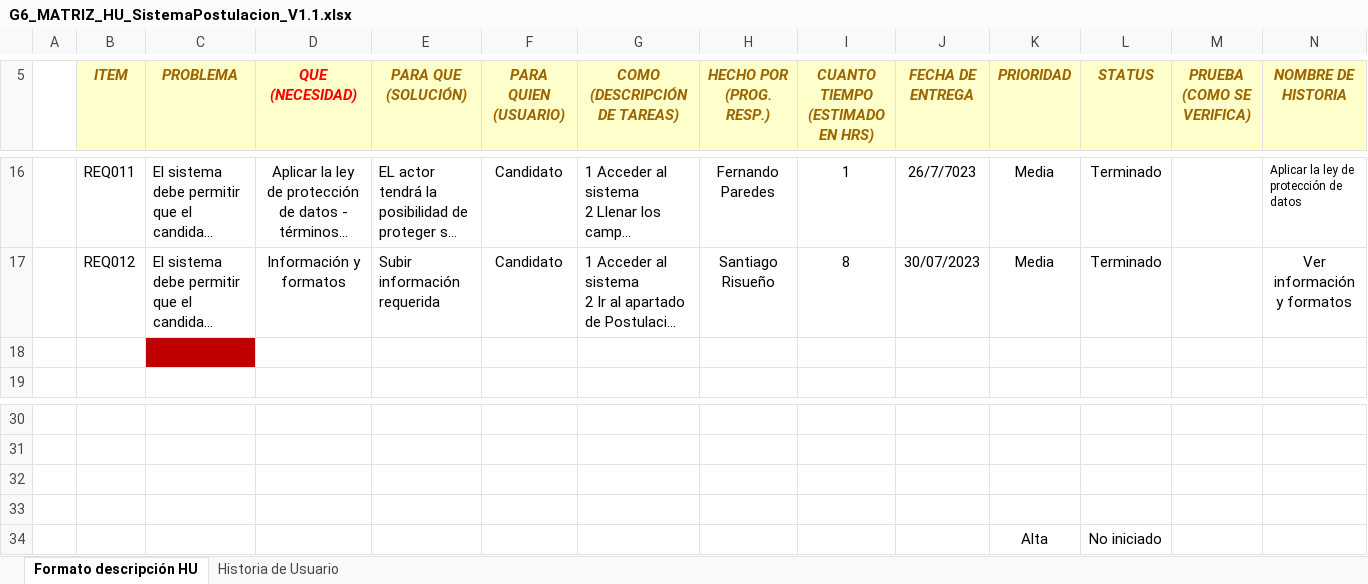
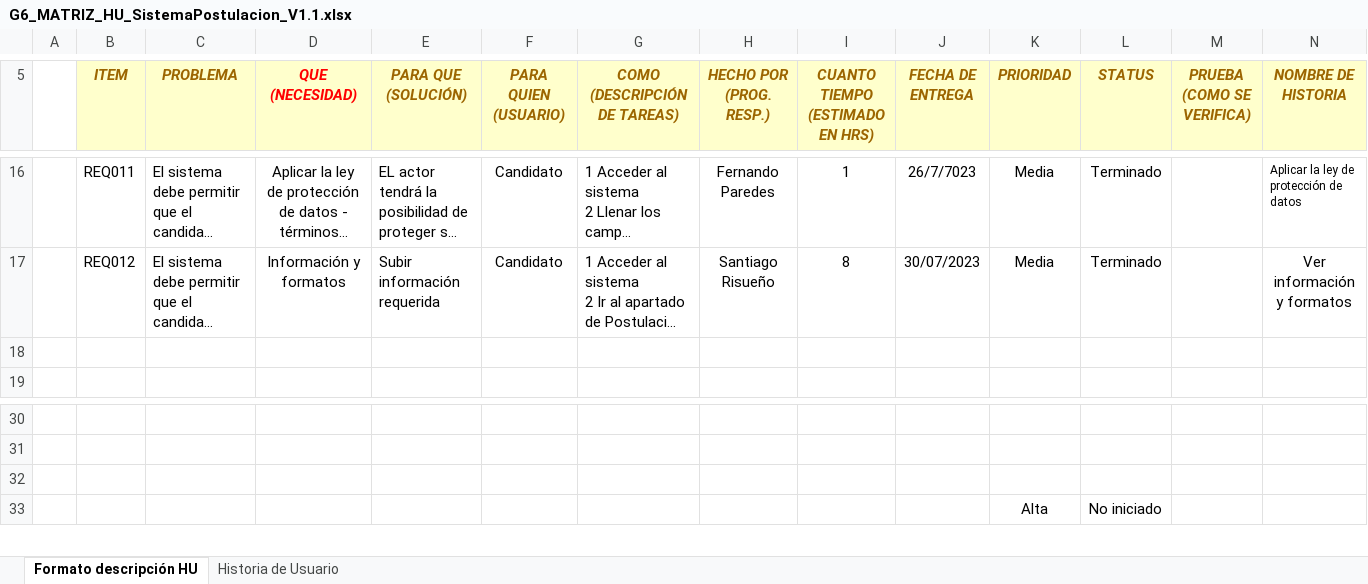
Before and after one commit to SantiagoRisueno/15360_G6_ACSW, an Excel workbook: PREGAME/1.ELICITACION/1.3HISTORIAS_DE_USUARIO/G6_MATRIZ_HU_SistemaPostulacion_V1.1.xlsx, sheet Formato descripción HU, drawn as a sheet; only a part is shown, gaps mark what is left out; long unchanged cells end in …; values as stored, in another font and other column widths than the file's, no borders; the diff names each change by its address in the sheet, - before the commit and + after, or states it on an @@ line.

Commit message:
Lista de verificacion y Acta de reunion

```diff
--- a/PREGAME/1.ELICITACION/1.3HISTORIAS_DE_USUARIO/G6_MATRIZ_HU_SistemaPostulacion_V1.1.xlsx (sheet Formato descripción HU)
+++ b/PREGAME/1.ELICITACION/1.3HISTORIAS_DE_USUARIO/G6_MATRIZ_HU_SistemaPostulacion_V1.1.xlsx (sheet Formato descripción HU)
-C18 fill: #C00000
+C18 fill: none
-row 33: (empty)
```
Also changed, not shown: 4 other files.
